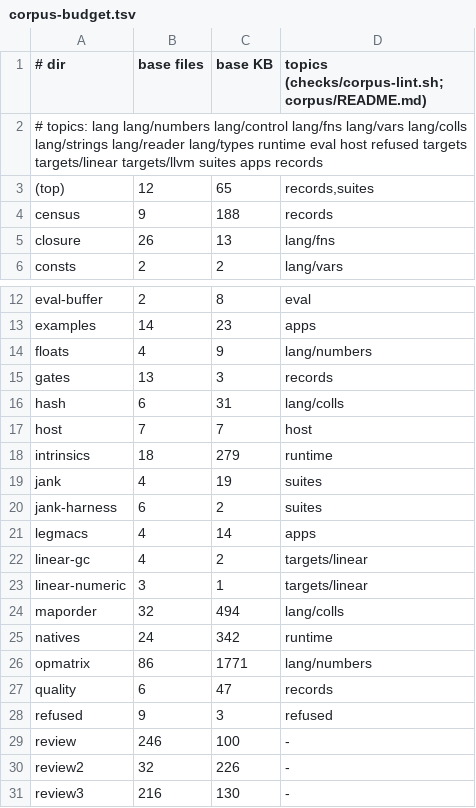
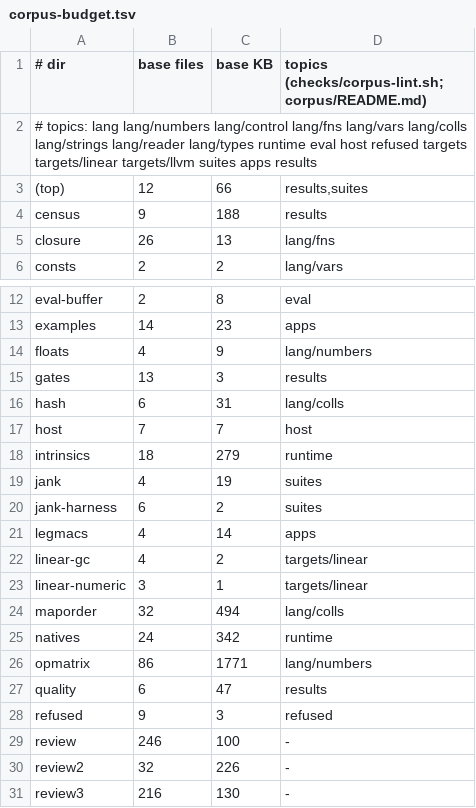
Before and after one commit to mparrett/let-go-wasmgc, a TSV file: checks/corpus-budget.tsv, drawn as a sheet; only a part is shown, gaps mark what is left out.

Commit message:
corpus-lint: a corpus-budget:<files>/<KB> label sizes one issue's room; records topic is results
An issue labelled corpus-budget:6/64 grants 6 files and 64 KB instead of
the default 2 and 16, for work like a numeric-tower piece that needs a
library test, its fixtures and a jank re-freeze under one issue. The
exception shows on the issue that asked for it; a malformed label fails.

The topic that holds gate logs, census tables and result files was
called records, which reads as defrecord; it is results now. defrecord
stays under lang/types.

Refs: #9bf330a

```diff
--- a/checks/corpus-budget.tsv
+++ b/checks/corpus-budget.tsv
@@ -1,5 +1,5 @@
 # dir	base files	base KB	topics   (checks/corpus-lint.sh; corpus/README.md)
-# topics: lang lang/numbers lang/control lang/fns lang/vars lang/colls lang/strings lang/reader lang/types runtime eval host refused targets targets/linear targets/llvm suites apps records
-(top)	12	65	records,suites
-census	9	188	records
+# topics: lang lang/numbers lang/control lang/fns lang/vars lang/colls lang/strings lang/reader lang/types runtime eval host refused targets targets/linear targets/llvm suites apps results
+(top)	12	66	results,suites
+census	9	188	results
 closure	26	13	lang/fns
@@ -14,3 +14,3 @@ examples	14	23	apps
 floats	4	9	lang/numbers
-gates	13	3	records
+gates	13	3	results
 hash	6	31	lang/colls
@@ -26,3 +26,3 @@ natives	24	342	runtime
 opmatrix	86	1771	lang/numbers
-quality	6	47	records
+quality	6	47	results
 refused	9	3	refused
```
Also changed, not shown: checks/items.tsv, 5 other files.
